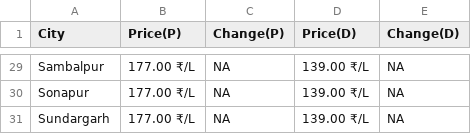
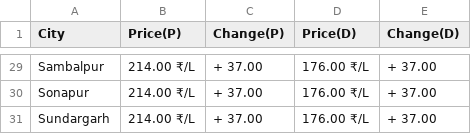
Before and after one commit to Doofenshmirtz-Evil-Incorp/FuelishPy, a CSV file: assets/Odisha.csv, drawn as a sheet; only a part is shown, gaps mark what is left out; the diff covers the shown part only; the diff names each change by its address in the sheet, - before the commit and + after, or states it on an @@ line.

```diff
--- a/assets/Odisha.csv
+++ b/assets/Odisha.csv
-B29:B31 (Price(P)): 177.00 ₹/L
+B29:B31 (Price(P)): 214.00 ₹/L
-C29:C31 (Change(P)): NA
+C29:C31 (Change(P)): + 37.00
-D29:D31 (Price(D)): 139.00 ₹/L
+D29:D31 (Price(D)): 176.00 ₹/L
-E29:E31 (Change(D)): NA
+E29:E31 (Change(D)): + 37.00
```
Also changed, not shown: 108 edited cells elsewhere in this file, assets/Madhya Pradesh.csv, assets/Rajasthan.csv, 13 other files.
